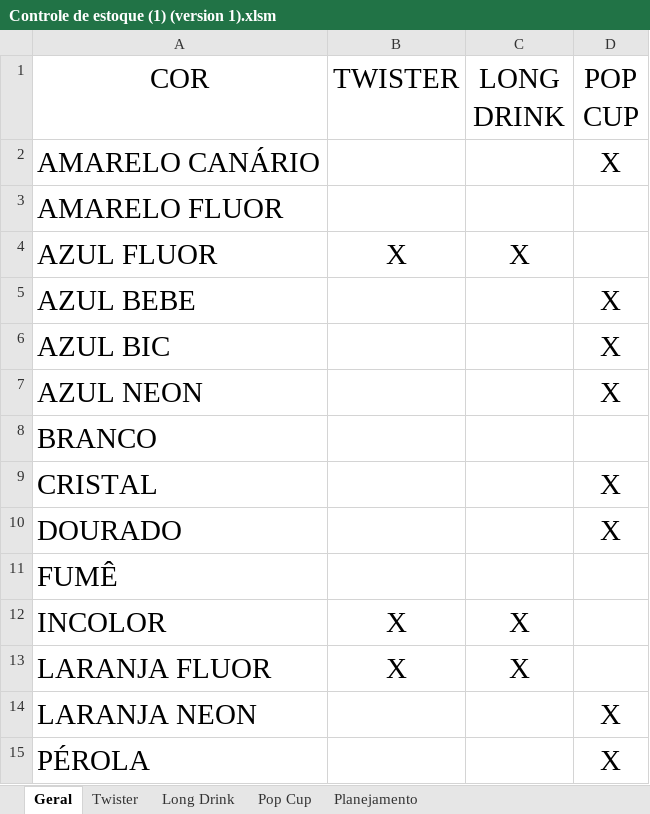
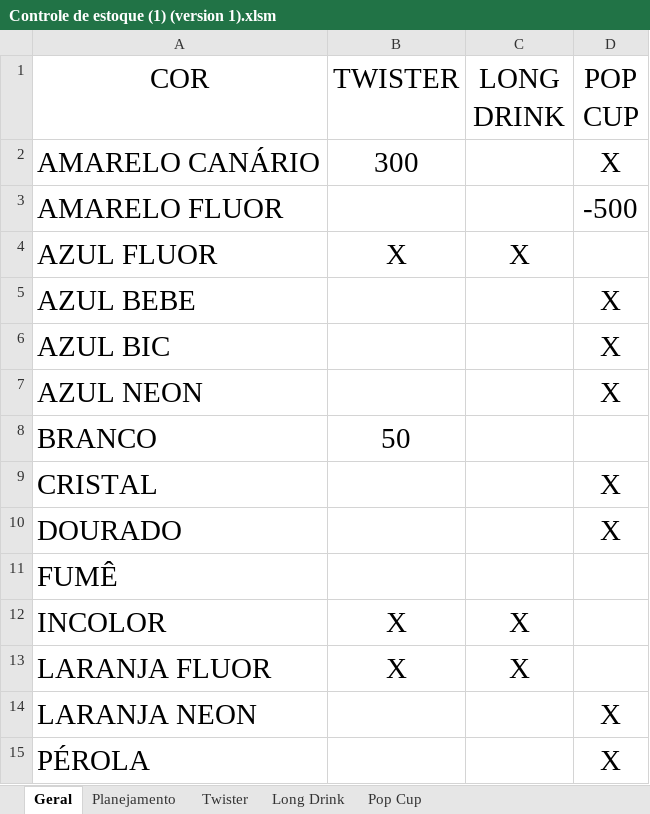
Before and after one commit to HugoHLourenco/Projetos, an Excel workbook: Controle de estoque/Controle de estoque (1) (version 1).xlsm, sheet Geral, drawn as a sheet; only a part is shown; values as stored, in another font and other column widths than the file's, no borders; charts and pictures and conditional formats and table styles not drawn; the diff names each change by its address in the sheet, - before the commit and + after, or states it on an @@ line.

Commit message:
versao 1.0

```diff
--- a/Controle de estoque/Controle de estoque (1) (version 1).xlsm (sheet Geral)
+++ b/Controle de estoque/Controle de estoque (1) (version 1).xlsm (sheet Geral)
@@ sheet tab order changed: Geral | Planejamento | Twister | Long Drink | Pop Cup @@
-B2 (TWISTER): (empty)
+B2 (TWISTER): 300
-D3 (POP CUP): (empty)
+D3 (POP CUP): -500
-B8 (TWISTER): (empty)
+B8 (TWISTER): 50
```
Also changed, not shown: charts or pictures.
